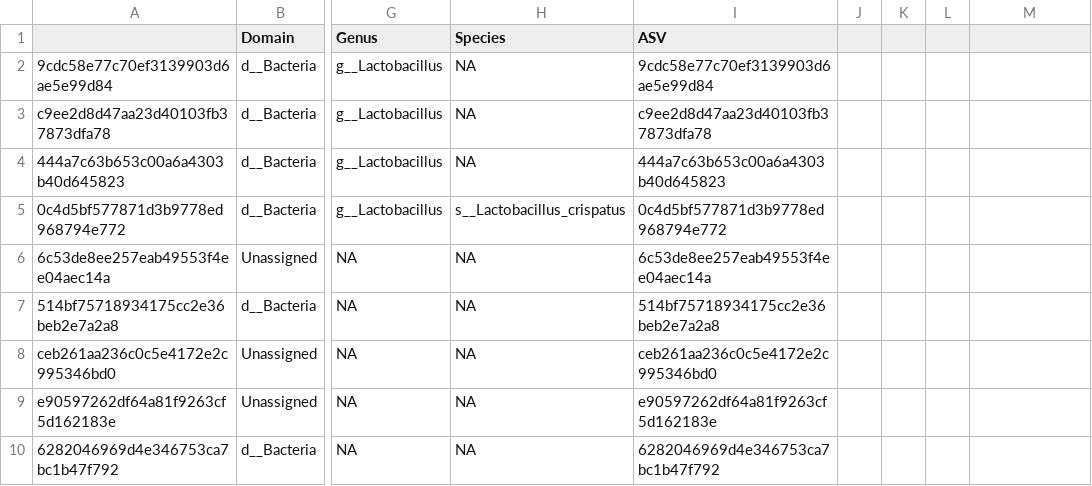
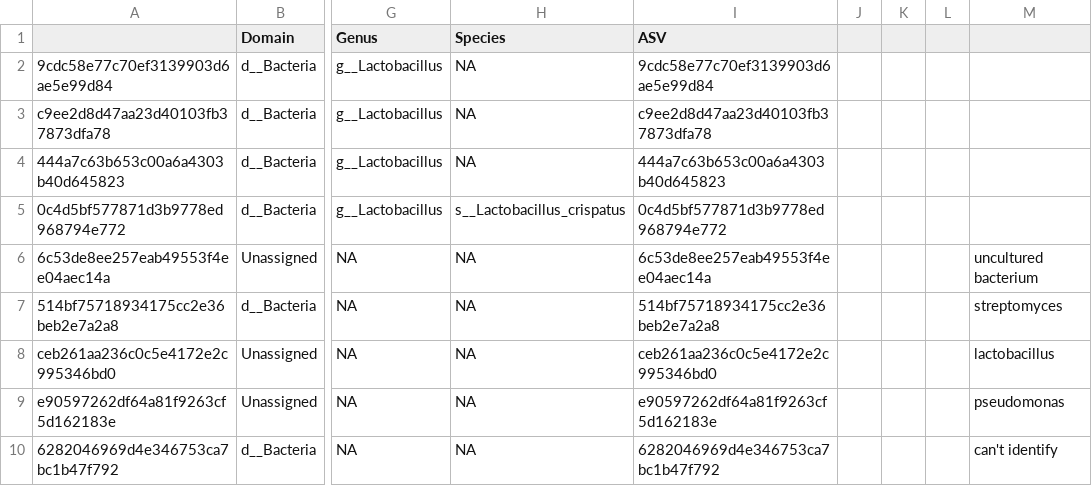
Before and after one commit to annalisew19/MICB475_Team4, a CSV file: R_project/aim2/core_microbiome_csv_files/for_presentation/s_taxa_table_26-30.csv, drawn as a sheet; only a part is shown, gaps mark what is left out; the diff names each change by its address in the sheet, - before the commit and + after, or states it on an @@ line.

Commit message:
Update s_taxa_table_26-30.csv

```diff
--- a/R_project/aim2/core_microbiome_csv_files/for_presentation/s_taxa_table_26-30.csv
+++ b/R_project/aim2/core_microbiome_csv_files/for_presentation/s_taxa_table_26-30.csv
-M6: (empty)
+M6: uncultured bacterium
-M7: (empty)
+M7: streptomyces
-M8: (empty)
+M8: lactobacillus
-M9: (empty)
+M9: pseudomonas
-M10: (empty)
+M10: can't identify
```
